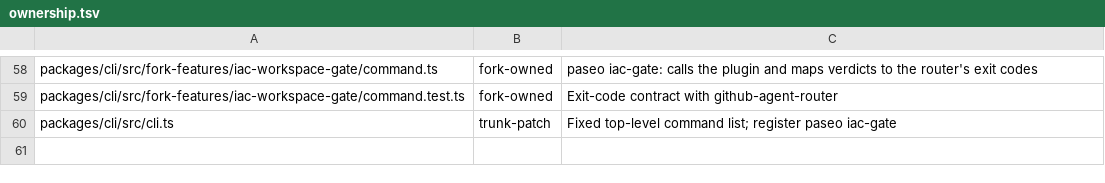
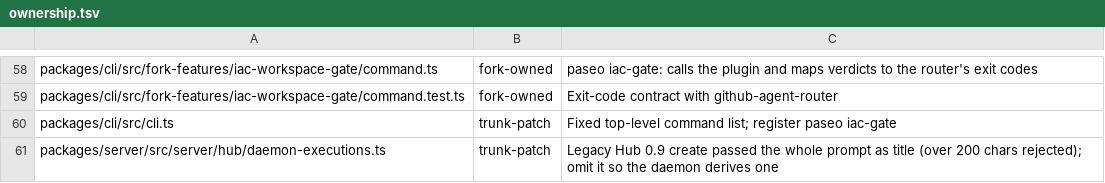
Before and after one commit to mouriya-s-lab/paseo, a TSV file: fork-features/ownership.tsv, drawn as a sheet; only a part is shown, gaps mark what is left out.

Commit message:
fork: title legacy Hub executions from the prompt's first line
Co-Authored-By: Mouriya-Emma <85676458+Mouriya-Emma@users.noreply.github.com>

```diff
--- a/fork-features/ownership.tsv
+++ b/fork-features/ownership.tsv
@@ -60 +60,2 @@ packages/cli/src/fork-features/iac-workspace-gate/command.test.ts	fork-owned	Exi
 packages/cli/src/cli.ts	trunk-patch	Fixed top-level command list; register paseo iac-gate
+packages/server/src/server/hub/daemon-executions.ts	trunk-patch	Legacy Hub 0.9 create passed the whole prompt as title (over 200 chars rejected); omit it so the daemon derives one
```
Also changed, not shown: 2 other files.
